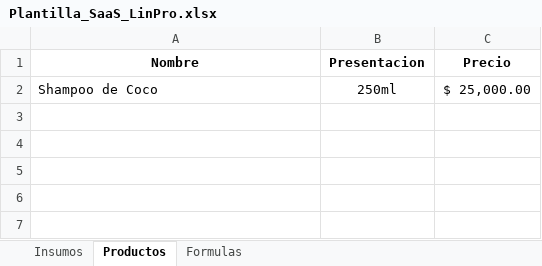
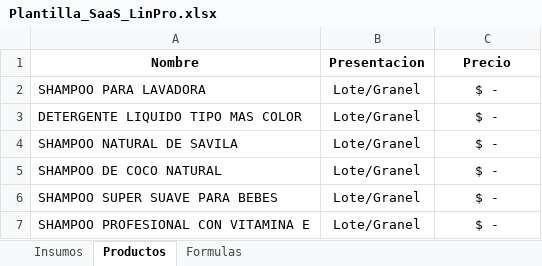
Before and after one commit to familylindley2026-source/LIN-PRO-X-WEB, an Excel workbook: Plantilla_SaaS_LinPro.xlsx, sheet Productos, drawn as a sheet; values as stored, in another font and other column widths than the file's, no borders; table styles not drawn; removed rows and columns are numbered as before the commit, all else as after; the diff names each change by its address in the sheet, - before the commit and + after, or states it on an @@ line.

```diff
--- a/Plantilla_SaaS_LinPro.xlsx (sheet Productos)
+++ b/Plantilla_SaaS_LinPro.xlsx (sheet Productos)
-row 2: Shampoo de Coco | 250ml | $ 25,000.00
+row 2: SHAMPOO PARA LAVADORA | Lote/Granel | $ -
+row 3: DETERGENTE LIQUIDO TIPO MAS COLOR | Lote/Granel | $ -
+row 4: SHAMPOO NATURAL DE SAVILA | Lote/Granel | $ -
+row 5: SHAMPOO DE COCO NATURAL | Lote/Granel | $ -
+row 6: SHAMPOO SUPER SUAVE PARA BEBES | Lote/Granel | $ -
+row 7: SHAMPOO PROFESIONAL CON VITAMINA E | Lote/Granel | $ -
```
Also changed, not shown: sheet Insumos, sheet Formulas, 2 other files.
